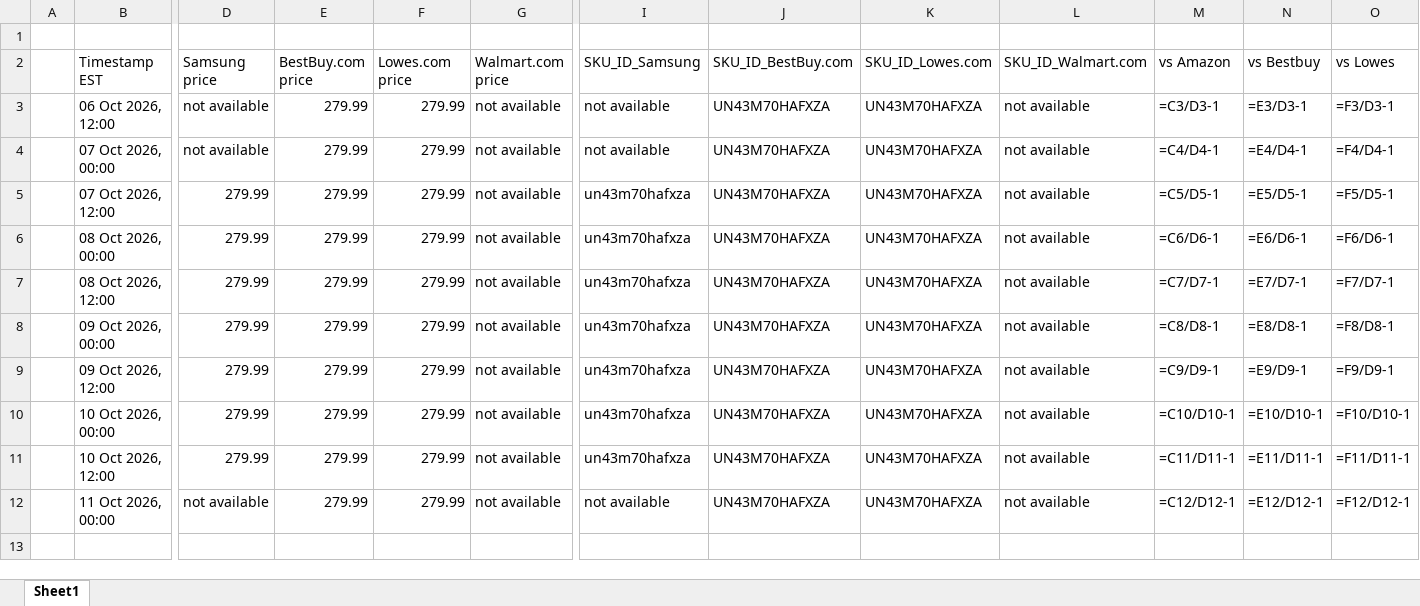
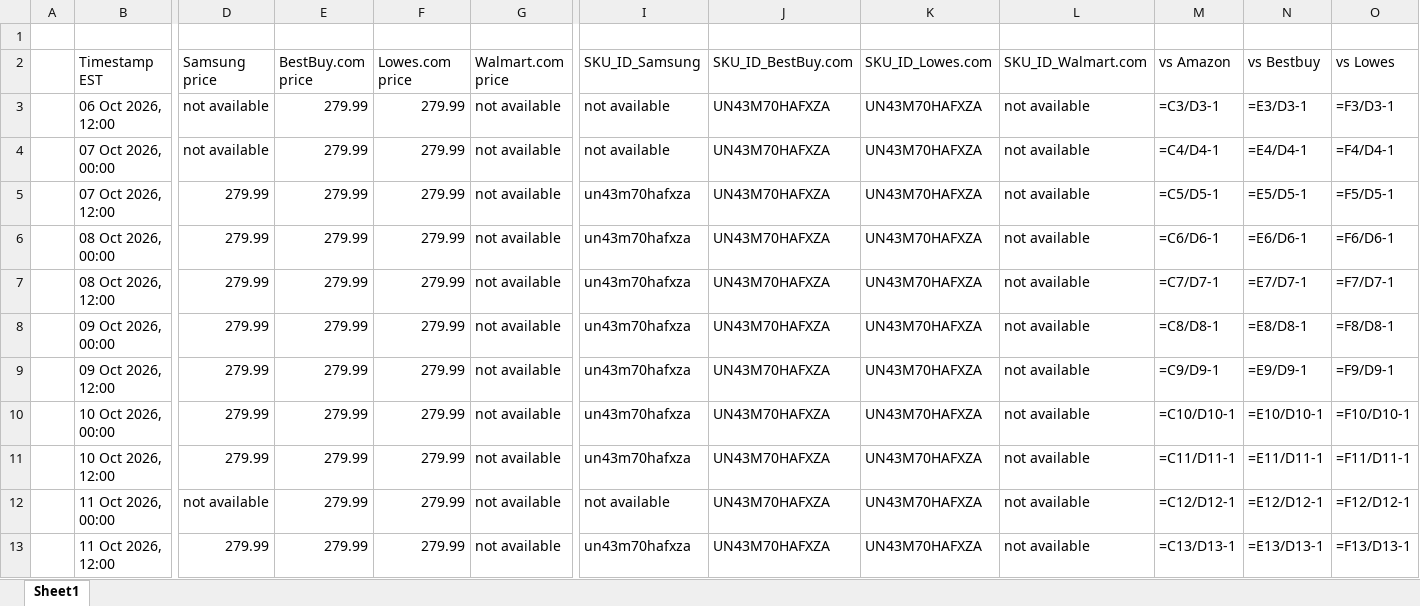
Before and after one commit to rathi-eucloid/TV-Alerts, an Excel workbook: outputs/results_lowes_walmart.xlsx, sheet Sheet1, drawn as a sheet; only a part is shown, gaps mark what is left out; values as stored, in another font and other column widths than the file's, no borders; formulas without a stored value are shown as written; rows hold the shown columns only; the diff names each change by its address in the sheet, - before the commit and + after, or states it on an @@ line.

```diff
--- a/outputs/results_lowes_walmart.xlsx (sheet Sheet1)
+++ b/outputs/results_lowes_walmart.xlsx (sheet Sheet1)
+row 13:  | 11 Oct 2026, 12:00 | 279.99 | 279.99 | 279.99 | not available | un43m70hafxza | UN43M70HAFXZA | UN43M70HAFXZA | not available | =C13/D13-1 | =E13/D13-1 | =F13/D13-1
```
Also changed, not shown: 13 other files.
